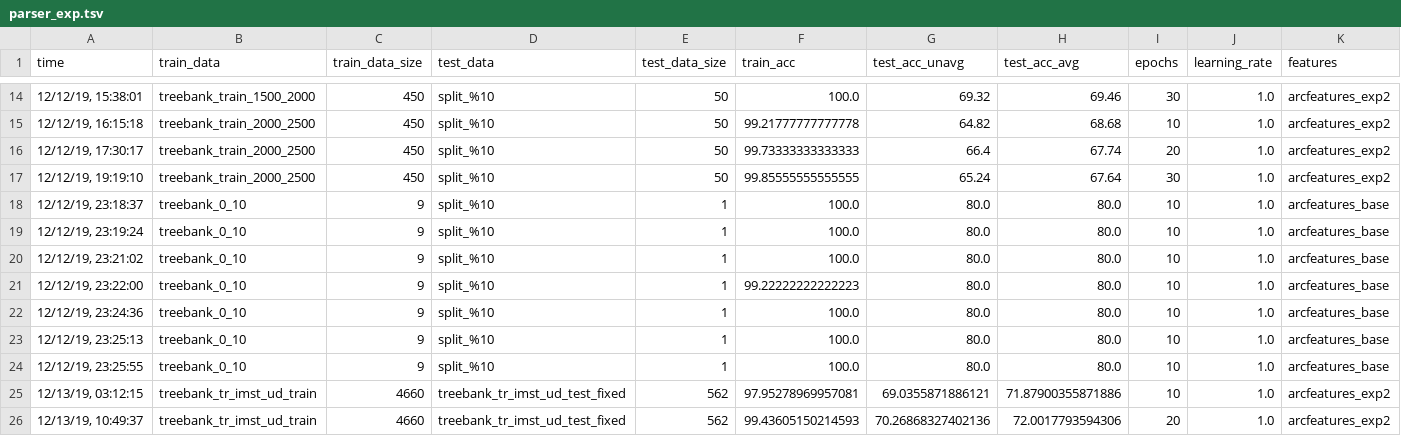
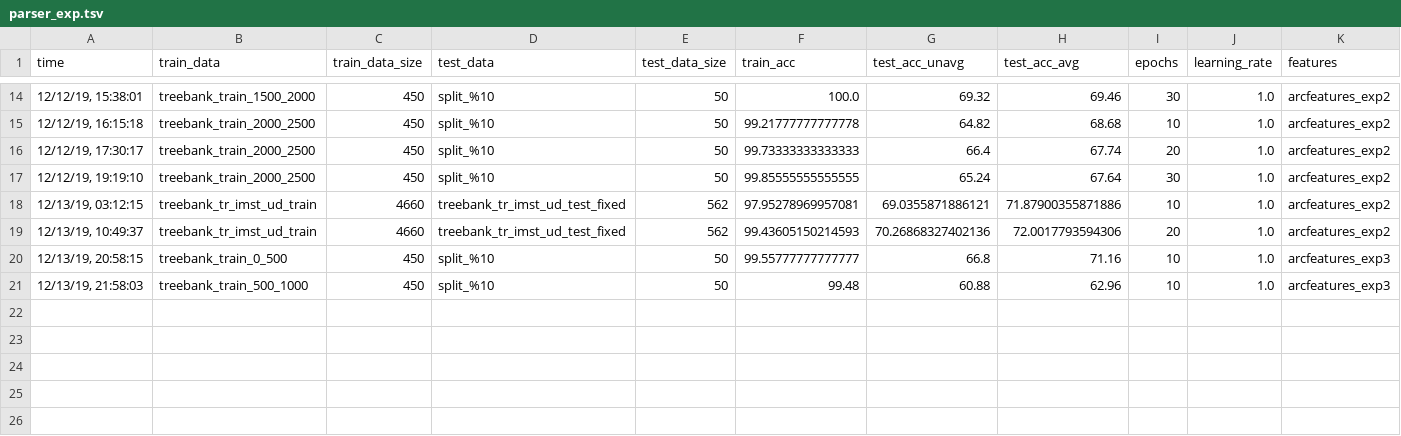
Before and after one commit to TolgaKayadelen/Neural_MSTParser, a TSV file: model/experiments/parser_exp.tsv, drawn as a sheet; only a part is shown, gaps mark what is left out; removed rows and columns are numbered as before the commit, all else as after; rows hold the shown columns only; the diff names each change by its address in the sheet, - before the commit and + after, or states it on an @@ line.

Commit message:
adding new experimental parser features, improves scores by approx +2

```diff
--- a/model/experiments/parser_exp.tsv
+++ b/model/experiments/parser_exp.tsv
-row 18: 12/12/19, 23:18:37 | treebank_0_10 | 9 | split_%10 | 1 | 100.0 | 80.0 | 80.0 | 10 | 1.0 | arcfeatures_base
-row 19: 12/12/19, 23:19:24 | treebank_0_10 | 9 | split_%10 | 1 | 100.0 | 80.0 | 80.0 | 10 | 1.0 | arcfeatures_base
-row 20: 12/12/19, 23:21:02 | treebank_0_10 | 9 | split_%10 | 1 | 100.0 | 80.0 | 80.0 | 10 | 1.0 | arcfeatures_base
-row 21: 12/12/19, 23:22:00 | treebank_0_10 | 9 | split_%10 | 1 | 99.22222222222223 | 80.0 | 80.0 | 10 | 1.0 | arcfeatures_base
-row 22: 12/12/19, 23:24:36 | treebank_0_10 | 9 | split_%10 | 1 | 100.0 | 80.0 | 80.0 | 10 | 1.0 | arcfeatures_base
-row 23: 12/12/19, 23:25:13 | treebank_0_10 | 9 | split_%10 | 1 | 100.0 | 80.0 | 80.0 | 10 | 1.0 | arcfeatures_base
-row 24: 12/12/19, 23:25:55 | treebank_0_10 | 9 | split_%10 | 1 | 100.0 | 80.0 | 80.0 | 10 | 1.0 | arcfeatures_base
+row 20: 12/13/19, 20:58:15 | treebank_train_0_500 | 450 | split_%10 | 50 | 99.55777777777777 | 66.8 | 71.16 | 10 | 1.0 | arcfeatures_exp3
+row 21: 12/13/19, 21:58:03 | treebank_train_500_1000 | 450 | split_%10 | 50 | 99.48 | 60.88 | 62.96 | 10 | 1.0 | arcfeatures_exp3
```
Also changed, not shown: 2 other files.
